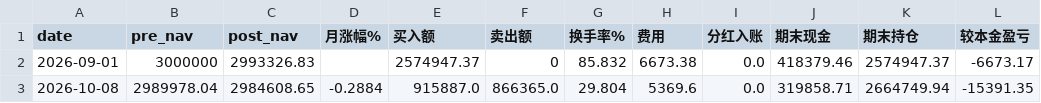
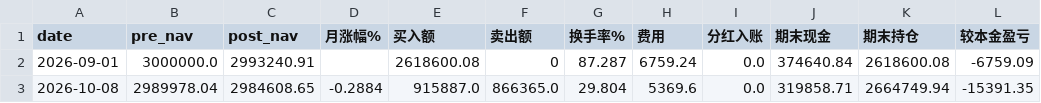
Before and after one commit to bianzhishui/quant_trading_01, a CSV file: output/r5/monthly_funds_aum300w.csv, drawn as a sheet.

```diff
--- a/output/r5/monthly_funds_aum300w.csv
+++ b/output/r5/monthly_funds_aum300w.csv
@@ -1,3 +1,3 @@
 date,pre_nav,post_nav,月涨幅%,买入额,卖出额,换手率%,费用,分红入账,期末现金,期末持仓,较本金盈亏
-2026-09-01,3000000,2993326.83,,2574947.37,0,85.832,6673.38,0.0,418379.46,2574947.37,-6673.17
+2026-09-01,3000000.0,2993240.91,,2618600.08,0,87.287,6759.24,0.0,374640.84,2618600.08,-6759.09
 2026-10-08,2989978.04,2984608.65,-0.2884,915887.0,866365.0,29.804,5369.6,0.0,319858.71,2664749.94,-15391.35
```
Also changed, not shown: output/r5/monthly_funds_aum100w.csv, output/r5/monthly_funds_aum600w.csv, 19 other files.
